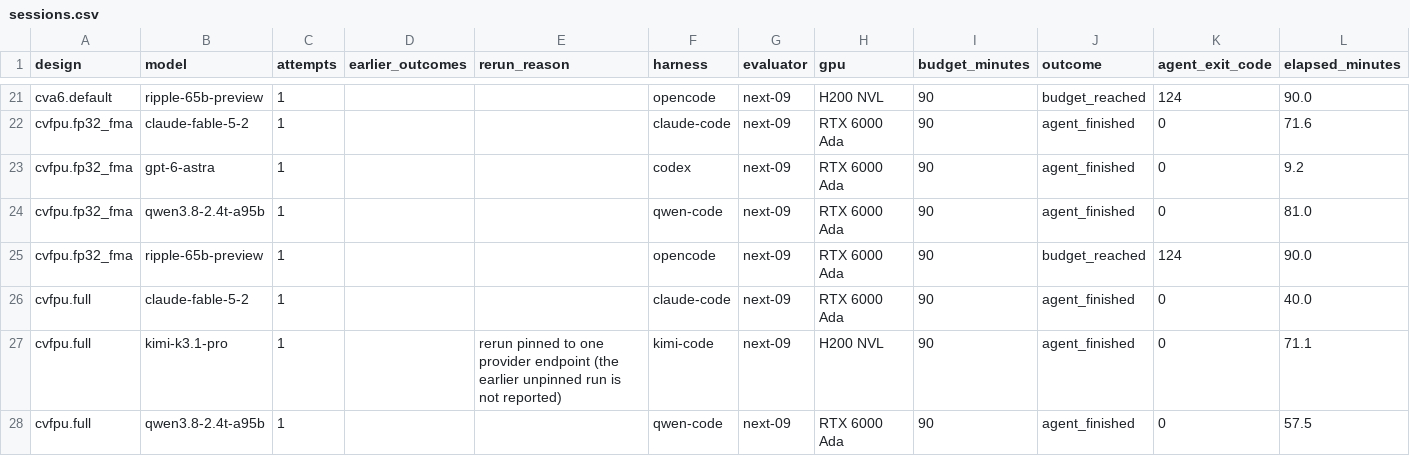
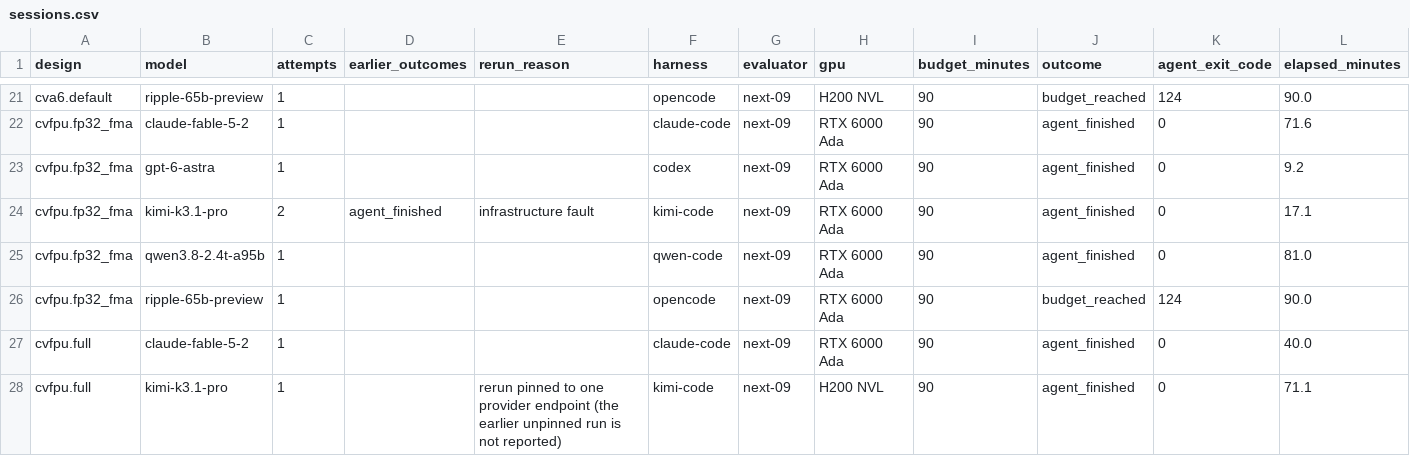
Before and after one commit to partcleda/rtl-fmax-agent-benchmark, a CSV file: results/sessions.csv, drawn as a sheet; only a part is shown, gaps mark what is left out; the shorter side is filled out with more unchanged rows; rows hold the shown columns only; the diff names each change by its address in the sheet, - before the commit and + after, or states it on an @@ line.

```diff
--- a/results/sessions.csv
+++ b/results/sessions.csv
+row 24: cvfpu.fp32_fma | kimi-k3.1-pro | 2 | agent_finished | infrastructure fault | kimi-code | next-09 | RTX 6000 Ada | 90 | agent_finished | 0 | 17.1
```
Also changed, not shown: results/evaluations.csv, 7 other files.
